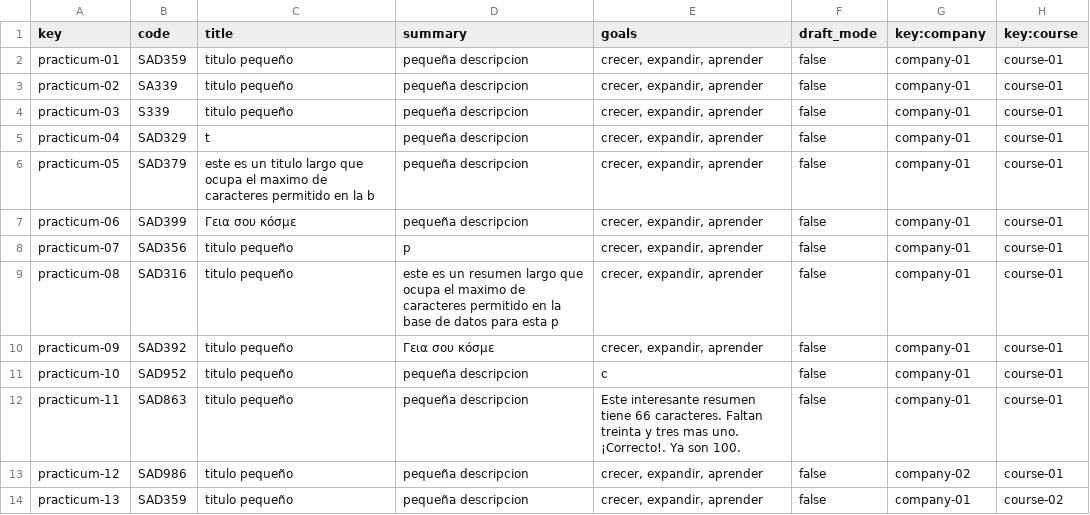
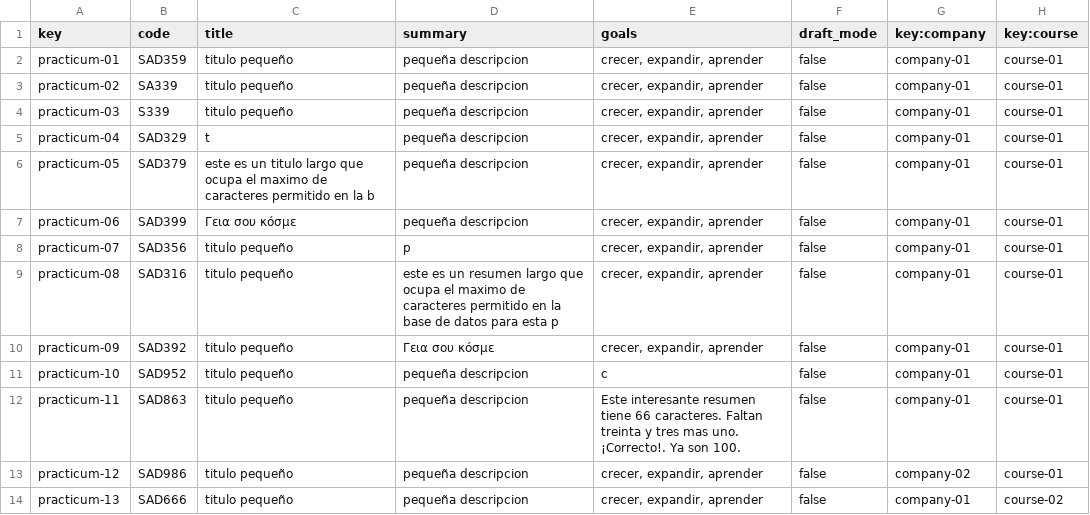
Before and after one commit to alejandromd/Acme-L3-D02, a CSV file: src/main/webapp/WEB-INF/resources/sample-data/practicum.csv, drawn as a sheet.

```diff
--- a/src/main/webapp/WEB-INF/resources/sample-data/practicum.csv
+++ b/src/main/webapp/WEB-INF/resources/sample-data/practicum.csv
@@ -13,2 +13,2 @@ practicum-11,SAD863,titulo pequeño,pequeña descripcion,Este interesante resume
 practicum-12,SAD986,titulo pequeño,pequeña descripcion,"crecer, expandir, aprender",false,company-02,course-01
-practicum-13,SAD359,titulo pequeño,pequeña descripcion,"crecer, expandir, aprender",false,company-01,course-02
+practicum-13,SAD666,titulo pequeño,pequeña descripcion,"crecer, expandir, aprender",false,company-01,course-02
```
Also changed, not shown: src/main/webapp/WEB-INF/resources/sample-data/user-account.csv, 4 other files.
